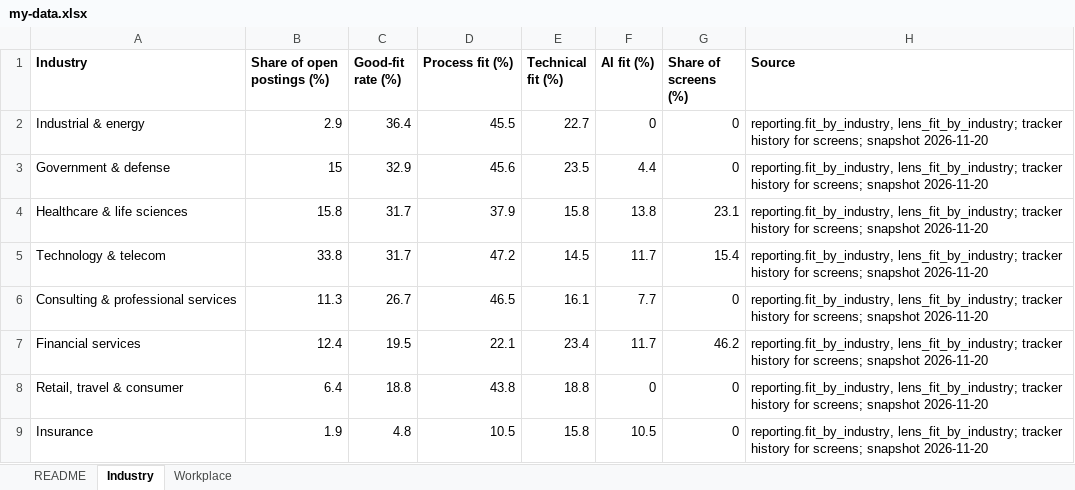
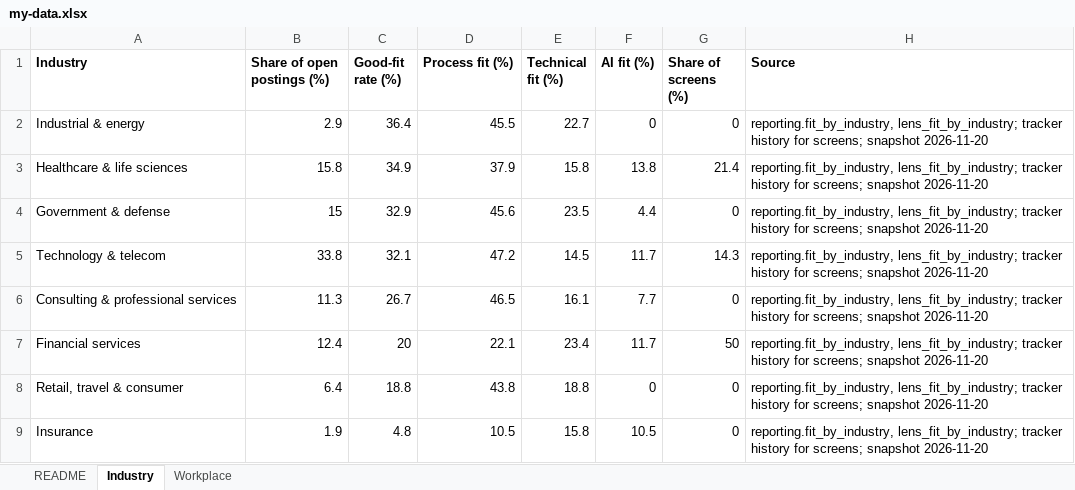
Before and after one commit to BensonJT/profile, an Excel workbook: my-data.xlsx, sheet Industry, drawn as a sheet; values as stored, in another font and other column widths than the file's, no borders; removed rows and columns are numbered as before the commit, all else as after; the diff names each change by its address in the sheet, - before the commit and + after, or states it on an @@ line.

Commit message:
Job-search reporting refresh: presentation and charts (auto, snapshot 2026-11-20 10:51:47.80972-05)

```diff
--- a/my-data.xlsx (sheet Industry)
+++ b/my-data.xlsx (sheet Industry)
+row 3: Healthcare & life sciences | 15.8 | 34.9 | 37.9 | 15.8 | 13.8 | 21.4 | reporting.fit_by_industry, lens_fit_by_industry; tracker history for screens; snapshot 2026-11-20
-row 4: Healthcare & life sciences | 15.8 | 31.7 | 37.9 | 15.8 | 13.8 | 23.1 | reporting.fit_by_industry, lens_fit_by_industry; tracker history for screens; snapshot 2026-11-20
-C5 (Good-fit rate (%)): 31.7
+C5 (Good-fit rate (%)): 32.1
-G5 (Share of screens (%)): 15.4
+G5 (Share of screens (%)): 14.3
-C7 (Good-fit rate (%)): 19.5
+C7 (Good-fit rate (%)): 20
-G7 (Share of screens (%)): 46.2
+G7 (Share of screens (%)): 50
```
Also changed, not shown: sheet Workplace, sheet README, 6 other files.
